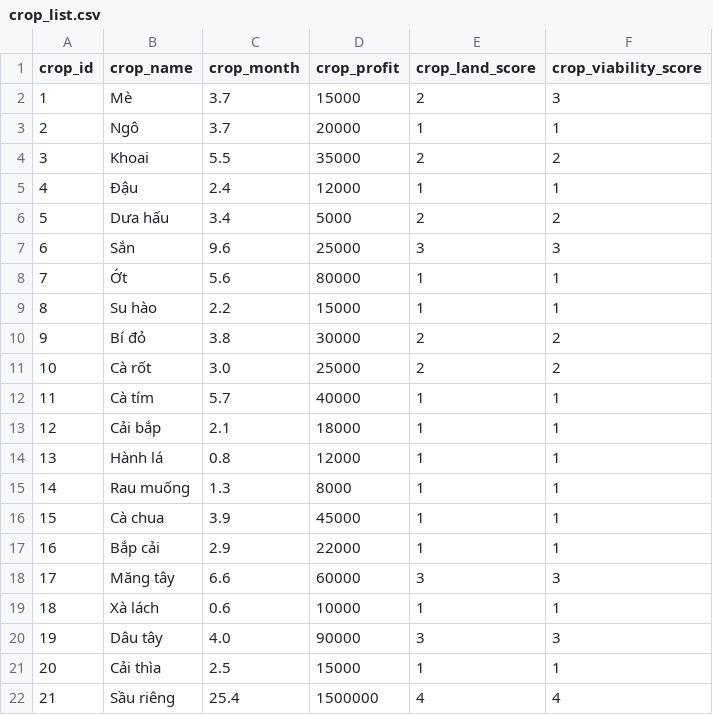
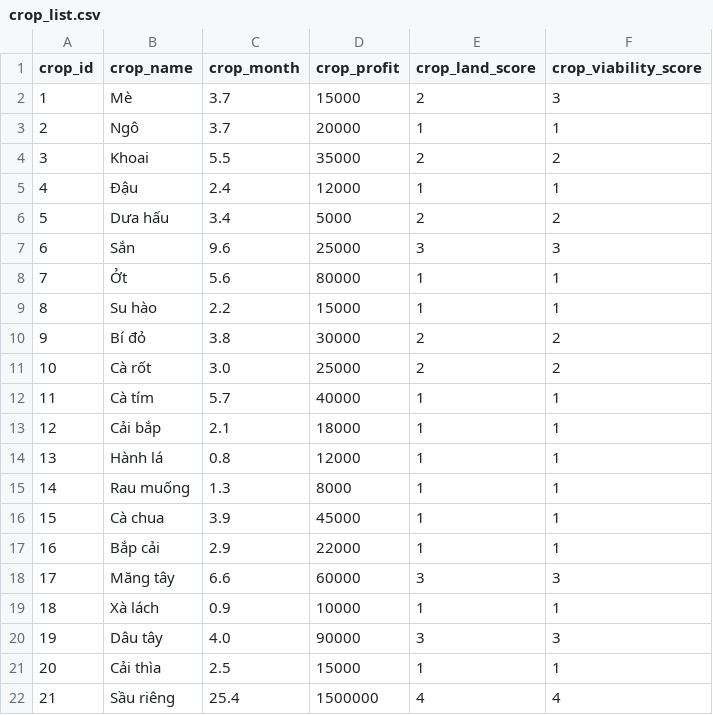
Before and after one commit to dangnguyenhoai/DOA_crop, a CSV file: crop_list.csv, drawn as a sheet.

```diff
--- a/crop_list.csv
+++ b/crop_list.csv
@@ -7,3 +7,3 @@ crop_id,crop_name,crop_month,crop_profit,crop_land_score,crop_viability_score
 6,Sắn,9.6,25000,3,3
-7,Ớt,5.6,80000,1,1
+7,Ởt,5.6,80000,1,1
 8,Su hào,2.2,15000,1,1
@@ -18,3 +18,3 @@ crop_id,crop_name,crop_month,crop_profit,crop_land_score,crop_viability_score
 17,Măng tây,6.6,60000,3,3
-18,Xà lách,0.6,10000,1,1
+18,Xà lách,0.9,10000,1,1
 19,Dâu tây,4.0,90000,3,3
```
Also changed, not shown: 4 other files.
